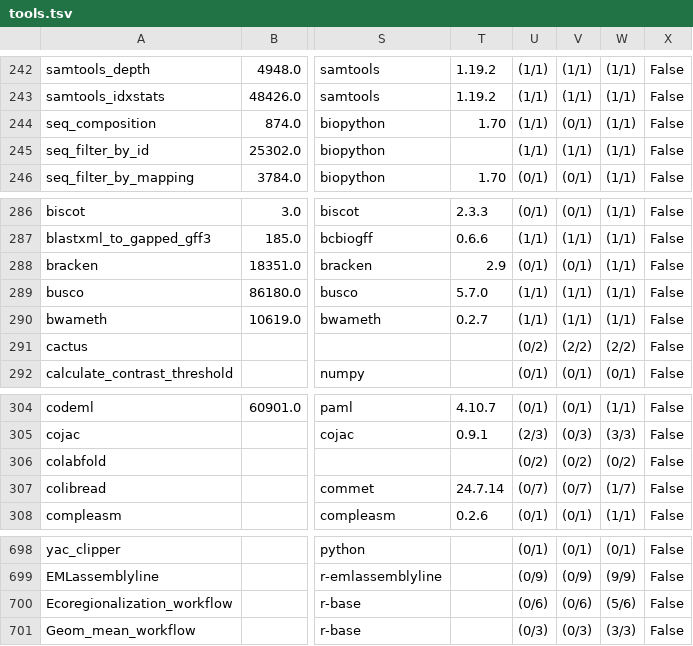
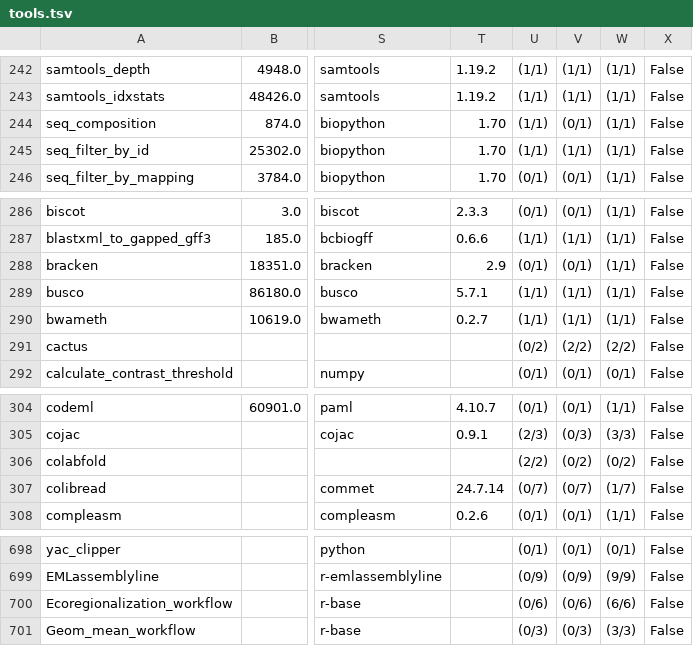
Before and after one commit to nsoranzo/galaxy_tool_metadata_extractor, a TSV file: results/microgalaxy/tools.tsv, drawn as a sheet; only a part is shown, gaps mark what is left out; the diff covers the shown part only; the diff names each change by its address in the sheet, - before the commit and + after, or states it on an @@ line.

```diff
--- a/results/microgalaxy/tools.tsv
+++ b/results/microgalaxy/tools.tsv
-T245: (empty)
+T245: 1.70
-T289: 5.7.0
+T289: 5.7.1
-U306: (0/2)
+U306: (2/2)
-W700: (5/6)
+W700: (6/6)
```
Also changed, not shown: 23 edited cells elsewhere in this file, 4 other files.
